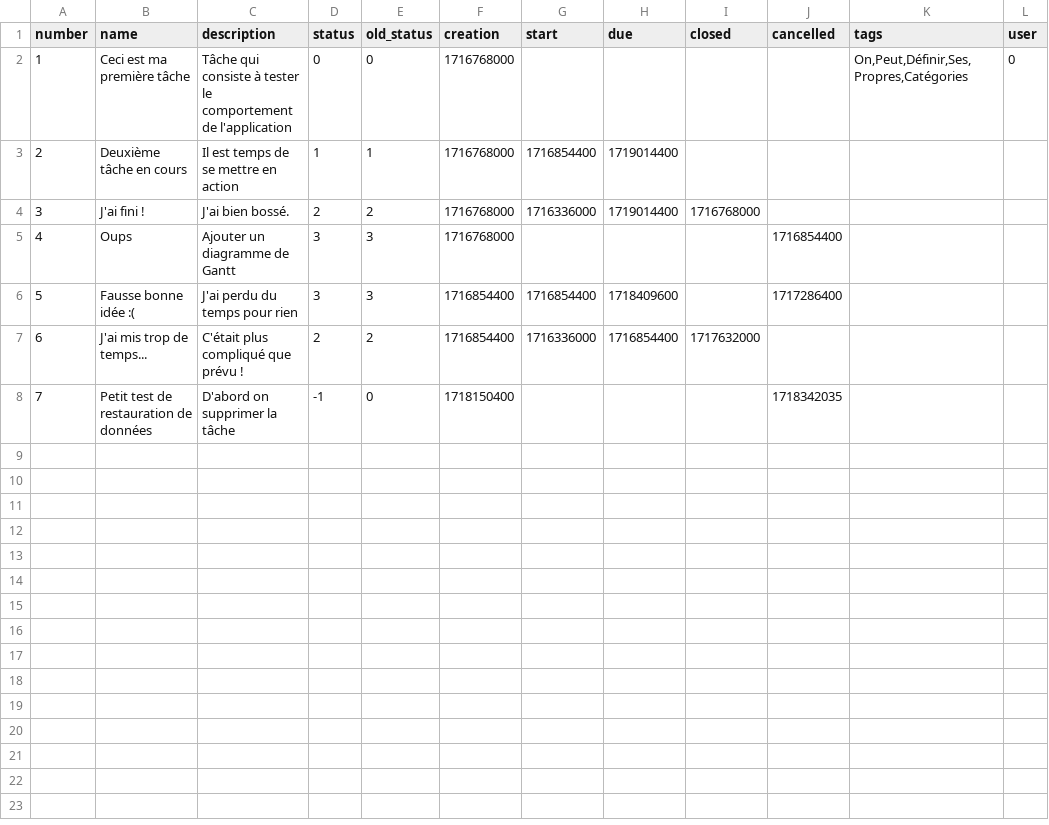
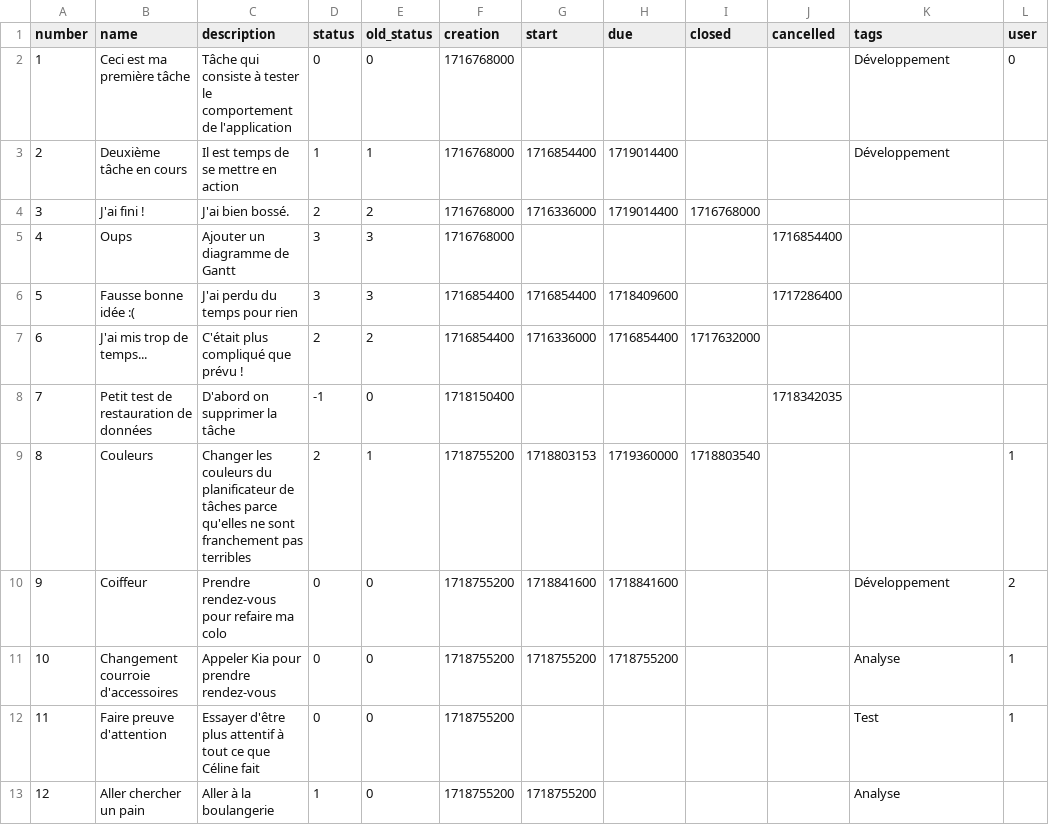
Before and after one commit to dmosfet/esa_php, a CSV file: exercices/todolist/model/tasks.csv, drawn as a sheet.

```diff
--- a/exercices/todolist/model/tasks.csv
+++ b/exercices/todolist/model/tasks.csv
@@ -1,4 +1,4 @@
 number,name,description,status,old_status,creation,start,due,closed,cancelled,tags,user
-1,"Ceci est ma première tâche","Tâche qui consiste à tester le comportement de l'application",0,0,1716768000,,,,,"On,Peut,Définir,Ses,Propres,Catégories",0
-2,"Deuxième tâche en cours","Il est temps de se mettre en action",1,1,1716768000,1716854400,1719014400,,,,
+1,"Ceci est ma première tâche","Tâche qui consiste à tester le comportement de l'application",0,0,1716768000,,,,,Développement,0
+2,"Deuxième tâche en cours","Il est temps de se mettre en action",1,1,1716768000,1716854400,1719014400,,,Développement,
 3,"J'ai fini !","J'ai bien bossé.",2,2,1716768000,1716336000,1719014400,1716768000,,,
@@ -8 +8,6 @@ number,name,description,status,old_status,creation,start,due,closed,cancelled,ta
 7,"Petit test de restauration de données","D'abord on supprimer la tâche",-1,0,1718150400,,,,1718342035,,
+8,Couleurs,"Changer les couleurs du planificateur de tâches parce qu'elles ne sont franchement pas terribles",2,1,1718755200,1718803153,1719360000,1718803540,,,1
+9,Coiffeur,"Prendre rendez-vous pour refaire ma colo",0,0,1718755200,1718841600,1718841600,,,Développement,2
+10,"Changement courroie d'accessoires","Appeler Kia pour prendre rendez-vous",0,0,1718755200,1718755200,1718755200,,,Analyse,1
+11,"Faire preuve d'attention","Essayer d'être plus attentif à tout ce que Céline fait",0,0,1718755200,,,,,Test,1
+12,"Aller chercher un pain","Aller à la boulangerie",1,0,1718755200,1718755200,,,,Analyse,
```
Also changed, not shown: exercices/todolist/model/colortheme.csv, exercices/todolist/model/comments.csv, 19 other files.
